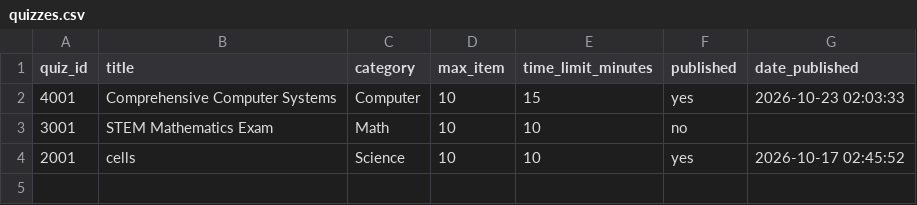
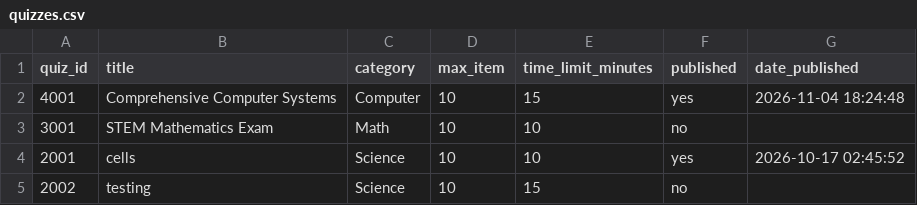
Before and after one commit to MendozaRoycpe/CPE-009B-CPE21S1---Object-Oriented-Programming-2---GROUP-4-FINAL-PROJECT, a CSV file: Final Code/data/quizzes.csv, drawn as a sheet.

Commit message:
Finalized the needed updates :)

```diff
--- a/Final Code/data/quizzes.csv
+++ b/Final Code/data/quizzes.csv
@@ -1,4 +1,5 @@
 quiz_id,title,category,max_item,time_limit_minutes,published,date_published
-4001,Comprehensive Computer Systems,Computer,10,15,yes,2026-10-23 02:03:33
+4001,Comprehensive Computer Systems,Computer,10,15,yes,2026-11-04 18:24:48
 3001,STEM Mathematics Exam,Math,10,10,no,
 2001,cells,Science,10,10,yes,2026-10-17 02:45:52
+2002,testing,Science,10,15,no,
```
Also changed, not shown: 8 other files.
